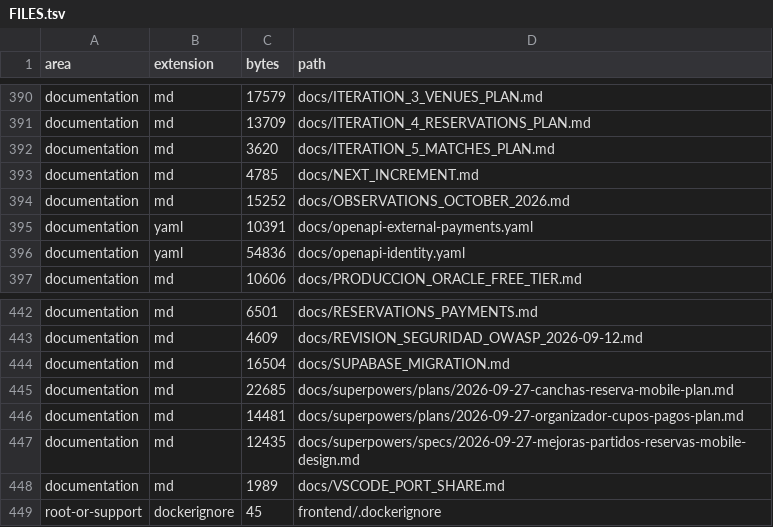
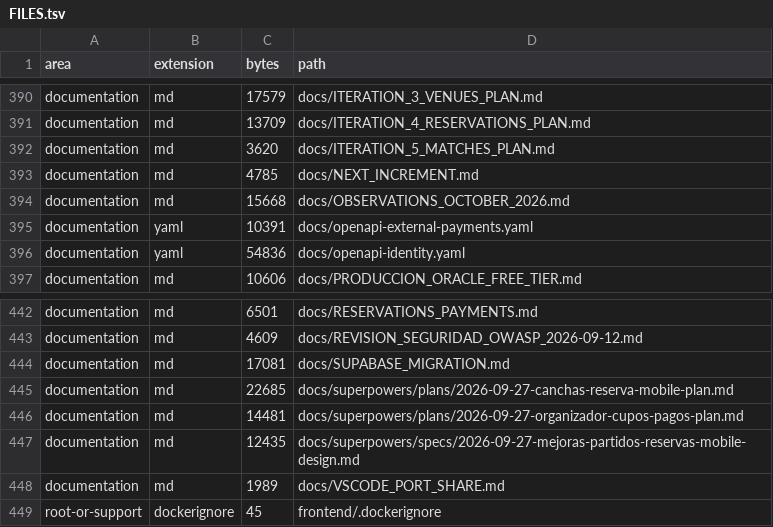
Before and after one commit to JesusMorales25/pulso-piura-platform, a TSV file: docs/code-index/FILES.tsv, drawn as a sheet; only a part is shown, gaps mark what is left out.

```diff
--- a/docs/code-index/FILES.tsv
+++ b/docs/code-index/FILES.tsv
@@ -393,3 +393,3 @@ documentation	md	3620	docs/ITERATION_5_MATCHES_PLAN.md
 documentation	md	4785	docs/NEXT_INCREMENT.md
-documentation	md	15252	docs/OBSERVATIONS_OCTOBER_2026.md
+documentation	md	15668	docs/OBSERVATIONS_OCTOBER_2026.md
 documentation	yaml	10391	docs/openapi-external-payments.yaml
@@ -443,3 +443,3 @@ documentation	md	6501	docs/RESERVATIONS_PAYMENTS.md
 documentation	md	4609	docs/REVISION_SEGURIDAD_OWASP_2026-09-12.md
-documentation	md	16504	docs/SUPABASE_MIGRATION.md
+documentation	md	17081	docs/SUPABASE_MIGRATION.md
 documentation	md	22685	docs/superpowers/plans/2026-09-27-canchas-reserva-mobile-plan.md
```
Also changed, not shown: 3 other files.
